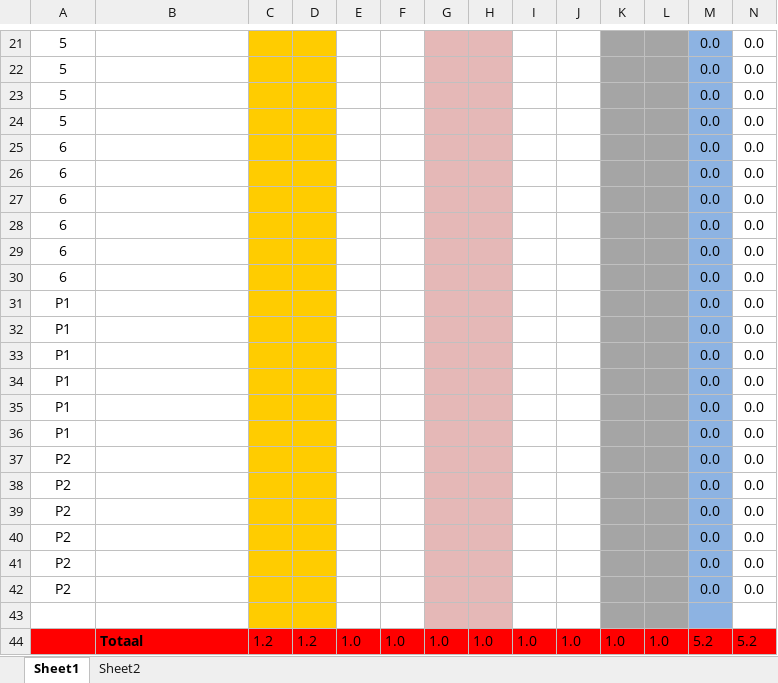
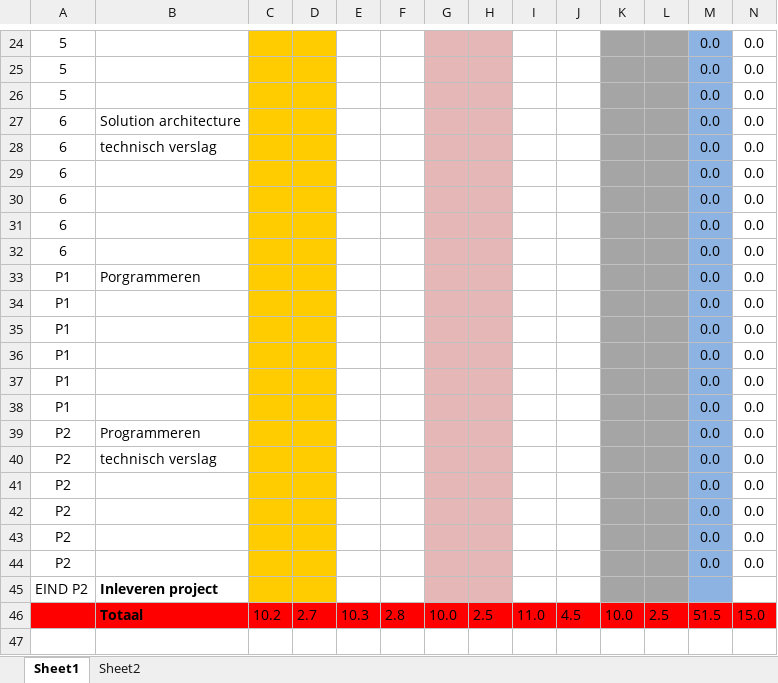
Before and after one commit to boukestam/Robijn, an Excel workbook: docs/Planning en Urenverantwoording/Urenplanning en verantwoording.xlsx, sheet Sheet1, drawn as a sheet; only a part is shown, gaps mark what is left out; values as stored, in another font and other column widths than the file's, no borders; charts and pictures and conditional formats not drawn; removed rows and columns are numbered as before the commit, all else as after; the diff covers the shown part only; the diff names each change by its address in the sheet, - before the commit and + after, or states it on an @@ line.

```diff
--- a/docs/Planning en Urenverantwoording/Urenplanning en verantwoording.xlsx (sheet Sheet1)
+++ b/docs/Planning en Urenverantwoording/Urenplanning en verantwoording.xlsx (sheet Sheet1)
-A27: 5
+A27: 6
-B27: (empty)
+B27: Solution architecture
+row 28: 6 | technisch verslag |  |  |  |  |  |  |  |  |  |  | 0.0 | 0.0
-A33: 6
+A33: P1
-B33: (empty)
+B33: Porgrammeren
-row 30: 6 |  |  |  |  |  |  |  |  |  |  |  | 0.0 | 0.0
-A39: P1
+A39: P2
-B39: (empty)
+B39: Programmeren
+row 40: P2 | technisch verslag |  |  |  |  |  |  |  |  |  |  | 0.0 | 0.0
-row 41: P2 |  |  |  |  |  |  |  |  |  |  |  | 0.0 | 0.0
-row 42: P2 |  |  |  |  |  |  |  |  |  |  |  | 0.0 | 0.0
-row 45: (empty)
+row 45: EIND P2 | Inleveren project
-row 44:  | Totaal | 1.2 | 1.2 | 1.0 | 1.0 | 1.0 | 1.0 | 1.0 | 1.0 | 1.0 | 1.0 | 5.2 | 5.2
+row 46:  | Totaal | 10.2 | 2.7 | 10.3 | 2.8 | 10.0 | 2.5 | 11.0 | 4.5 | 10.0 | 2.5 | 51.5 | 15.0
```
Also changed, not shown: 10 added rows, 7 removed rows and 21 edited cells elsewhere in this sheet, formulas that keep their value, 12 other files.
